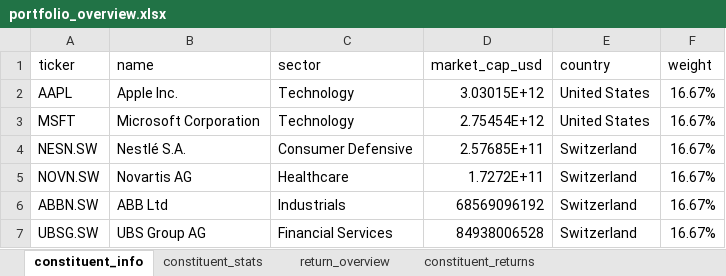
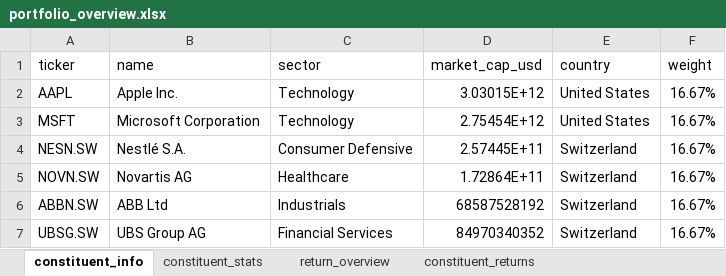
Before and after one commit to Microstakes/unisg-programming-project-hs23, an Excel workbook: Output/portfolio_overview.xlsx, sheet constituent_info, drawn as a sheet; values as stored, in another font and other column widths than the file's, no borders; table styles not drawn; the diff names each change by its address in the sheet, - before the commit and + after, or states it on an @@ line.

```diff
--- a/Output/portfolio_overview.xlsx (sheet constituent_info)
+++ b/Output/portfolio_overview.xlsx (sheet constituent_info)
-D4 (market_cap_usd): 2.57685E+11
+D4 (market_cap_usd): 2.57445E+11
-D5 (market_cap_usd): 1.7272E+11
+D5 (market_cap_usd): 1.72864E+11
-D6 (market_cap_usd): 68569096192
+D6 (market_cap_usd): 68587528192
-D7 (market_cap_usd): 84938006528
+D7 (market_cap_usd): 84970340352
```
Also changed, not shown: sheet constituent_stats, 2 other files.
